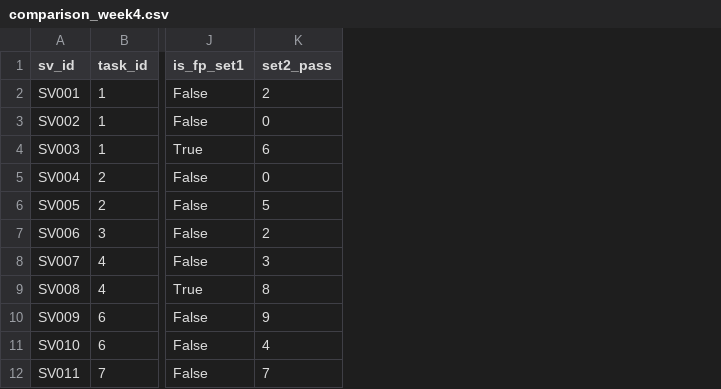
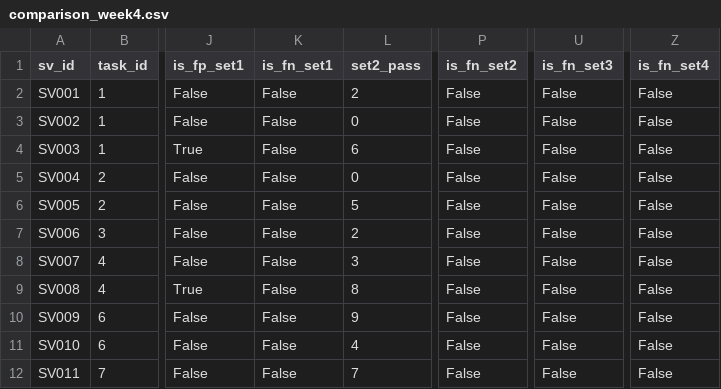
Before and after one commit to ThuanTran260/Project_67, a CSV file: results/comparison_week4.csv, drawn as a sheet; only a part is shown, gaps mark what is left out; the diff names each change by its address in the sheet, - before the commit and + after, or states it on an @@ line.

Commit message:
Enhance error analysis and metrics in comparison script; add support for False Negatives (FN) and improve error type visualizations. Update test cases for better coverage and add detailed documentation for Week 4 objectives and requirements.

```diff
--- a/results/comparison_week4.csv
+++ b/results/comparison_week4.csv
+column K (is_fn_set1), rows 2-12: all False
+column P (is_fn_set2), rows 2-12: all False
+column U (is_fn_set3), rows 2-12: all False
+column Z (is_fn_set4), rows 2-12: all False
```
Also changed, not shown: 15 other files.
